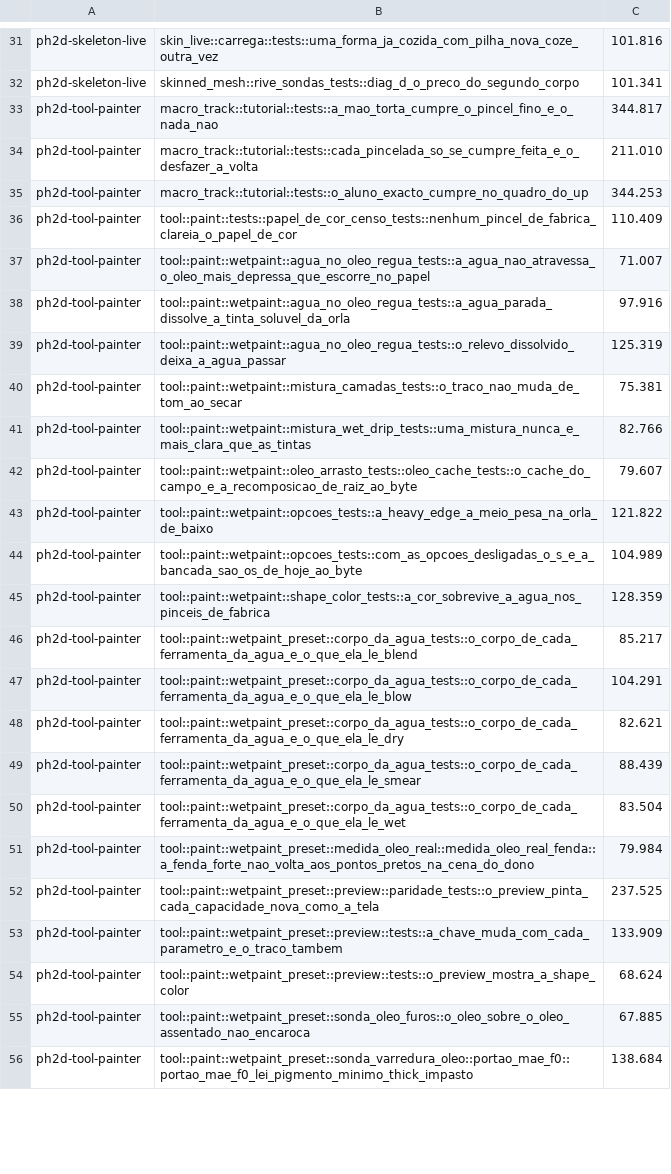
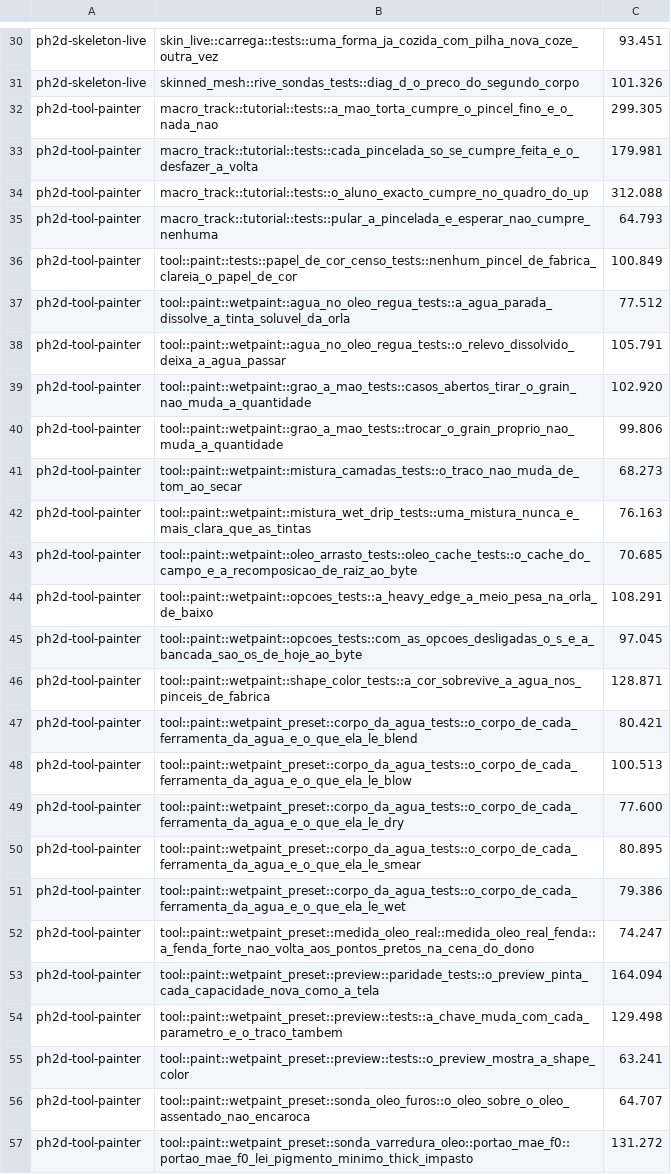
Before and after one commit to dibrioli/PH2D, a TSV file: .config/testes-lentos.tsv, drawn as a sheet; only a part is shown, gaps mark what is left out; removed rows and columns are numbered as before the commit, all else as after; the diff covers the shown part only; the diff names each change by its address in the sheet, - before the commit and + after, or states it on an @@ line.

```diff
--- a/.config/testes-lentos.tsv
+++ b/.config/testes-lentos.tsv
-C30: 101.816
+C30: 93.451
-C31: 101.341
+C31: 101.326
-C32: 344.817
+C32: 299.305
-C33: 211.010
+C33: 179.981
-C34: 344.253
+C34: 312.088
+row 35: ph2d-tool-painter | macro_track::tutorial::tests::pular_a_pincelada_e_esperar_nao_cumpre_nenhuma | 64.793
-C36: 110.409
+C36: 100.849
-row 37: ph2d-tool-painter | tool::paint::wetpaint::agua_no_oleo_regua_tests::a_agua_nao_atravessa_o_oleo_mais_depressa_que_escorre_no_papel | 71.007
-C37: 97.916
+C37: 77.512
-C38: 125.319
+C38: 105.791
+row 39: ph2d-tool-painter | tool::paint::wetpaint::grao_a_mao_tests::casos_abertos_tirar_o_grain_nao_muda_a_quantidade | 102.920
+row 40: ph2d-tool-painter | tool::paint::wetpaint::grao_a_mao_tests::trocar_o_grain_proprio_nao_muda_a_quantidade | 99.806
-C41: 75.381
+C41: 68.273
-C42: 82.766
+C42: 76.163
-C43: 79.607
+C43: 70.685
-C44: 121.822
+C44: 108.291
-C45: 104.989
+C45: 97.045
-C46: 128.359
+C46: 128.871
-C47: 85.217
+C47: 80.421
-C48: 104.291
+C48: 100.513
-C49: 82.621
+C49: 77.600
-C50: 88.439
+C50: 80.895
-C51: 83.504
+C51: 79.386
-C52: 79.984
+C52: 74.247
-C53: 237.525
+C53: 164.094
-C54: 133.909
+C54: 129.498
-C55: 68.624
+C55: 63.241
-C56: 67.885
+C56: 64.707
-C57: 138.684
+C57: 131.272
```
Also changed, not shown: 10 added rows, 7 removed rows and 32 edited cells elsewhere in this file, 1 other file.
